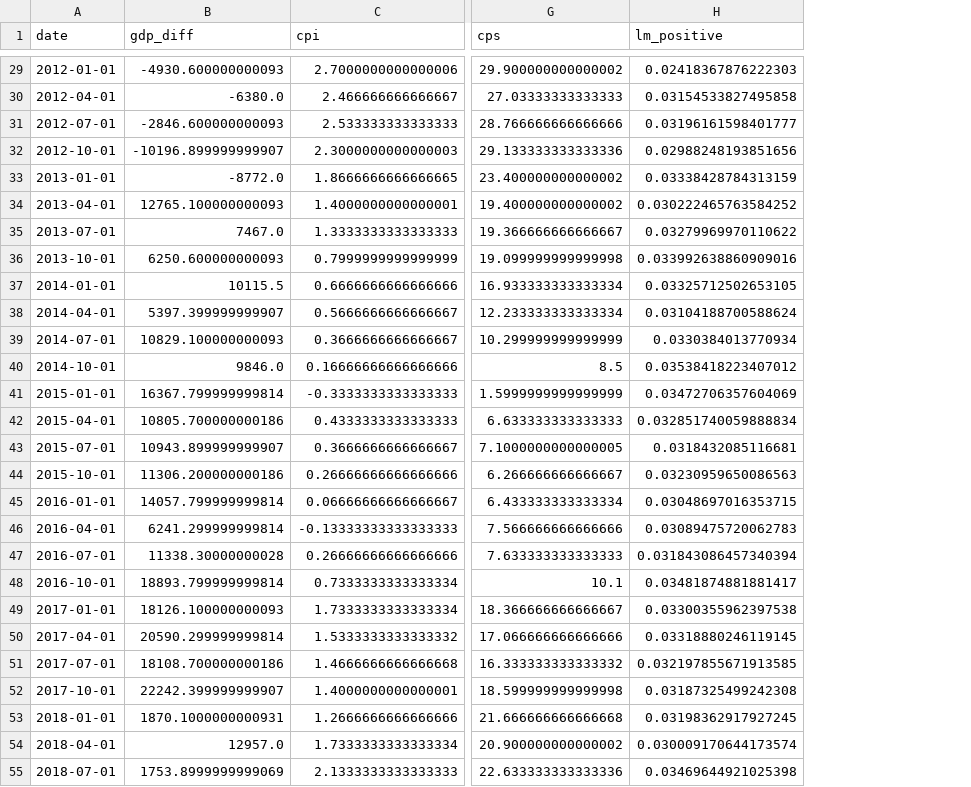
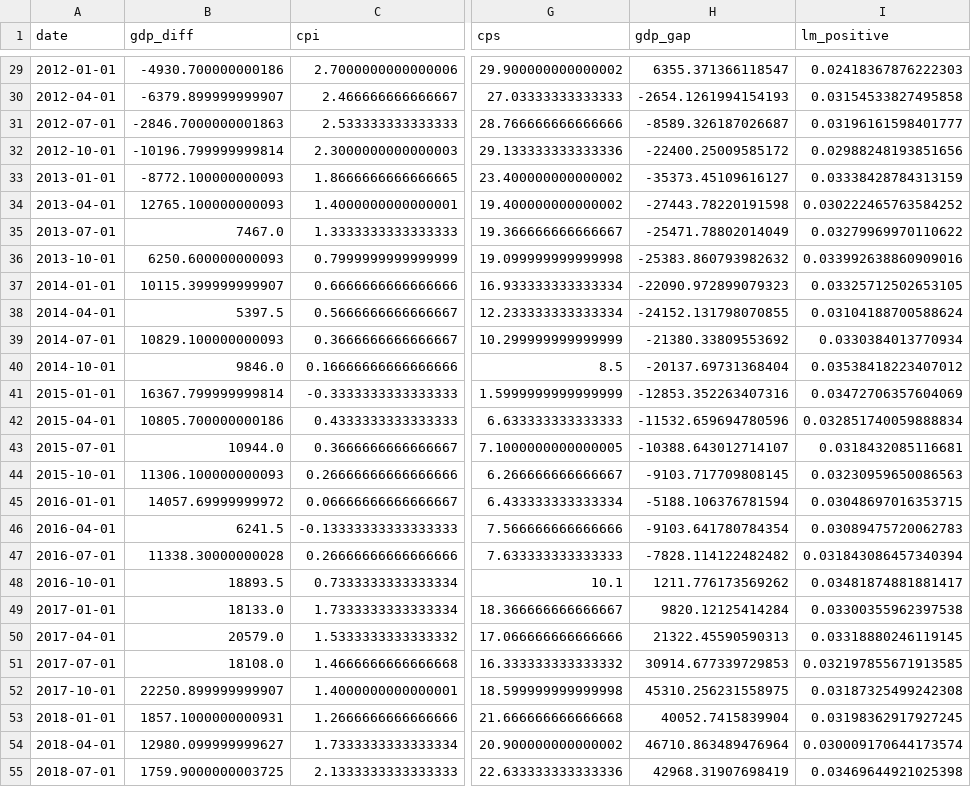
Before and after one commit to gustavovital/ThesisFEP, a CSV file: data/data_variables.csv, drawn as a sheet; only a part is shown, gaps mark what is left out; the diff covers the shown part only; the diff names each change by its address in the sheet, - before the commit and + after, or states it on an @@ line.

```diff
--- a/data/data_variables.csv
+++ b/data/data_variables.csv
+column H (gdp_gap), rows 29-55: 6355.371366118547 | -2654.1261994154193 | -8589.326187026687 | -22400.25009585172 | -35373.45109616127 | -27443.78220191598 | -25471.78802014049 | -25383.860793982632 | -22090.972899079323 | -24152.131798070855 | -21380.33809553692 | -20137.69731368404 | -12853.352263407316 | -11532.659694780596 | -10388.643012714107 | -9103.717709808145 | -5188.106376781594 | -9103.641780784354 | -7828.114122482482 | 1211.776173569262 | 9820.12125414284 | 21322.45590590313 | 30914.677339729853 | 45310.256231558975 | 40052.7415839904 | 46710.863489476964 | 42968.31907698419
-B29 (gdp_diff): -4930.600000000093
+B29 (gdp_diff): -4930.700000000186
-B30 (gdp_diff): -6380.0
+B30 (gdp_diff): -6379.899999999907
-B31 (gdp_diff): -2846.600000000093
+B31 (gdp_diff): -2846.7000000001863
-B32 (gdp_diff): -10196.899999999907
+B32 (gdp_diff): -10196.799999999814
-B33 (gdp_diff): -8772.0
+B33 (gdp_diff): -8772.100000000093
-B37 (gdp_diff): 10115.5
+B37 (gdp_diff): 10115.399999999907
-B38 (gdp_diff): 5397.399999999907
+B38 (gdp_diff): 5397.5
-B43 (gdp_diff): 10943.899999999907
+B43 (gdp_diff): 10944.0
-B44 (gdp_diff): 11306.200000000186
+B44 (gdp_diff): 11306.100000000093
-B45 (gdp_diff): 14057.799999999814
+B45 (gdp_diff): 14057.69999999972
-B46 (gdp_diff): 6241.299999999814
+B46 (gdp_diff): 6241.5
-B48 (gdp_diff): 18893.799999999814
+B48 (gdp_diff): 18893.5
-B49 (gdp_diff): 18126.100000000093
+B49 (gdp_diff): 18133.0
-B50 (gdp_diff): 20590.299999999814
+B50 (gdp_diff): 20579.0
-B51 (gdp_diff): 18108.700000000186
+B51 (gdp_diff): 18108.0
-B52 (gdp_diff): 22242.399999999907
+B52 (gdp_diff): 22250.899999999907
-B53 (gdp_diff): 1870.1000000000931
+B53 (gdp_diff): 1857.1000000000931
-B54 (gdp_diff): 12957.0
+B54 (gdp_diff): 12980.099999999627
-B55 (gdp_diff): 1753.8999999999069
+B55 (gdp_diff): 1759.9000000003725
```
Also changed, not shown: 33 edited cells elsewhere in this file, 2 other files.
